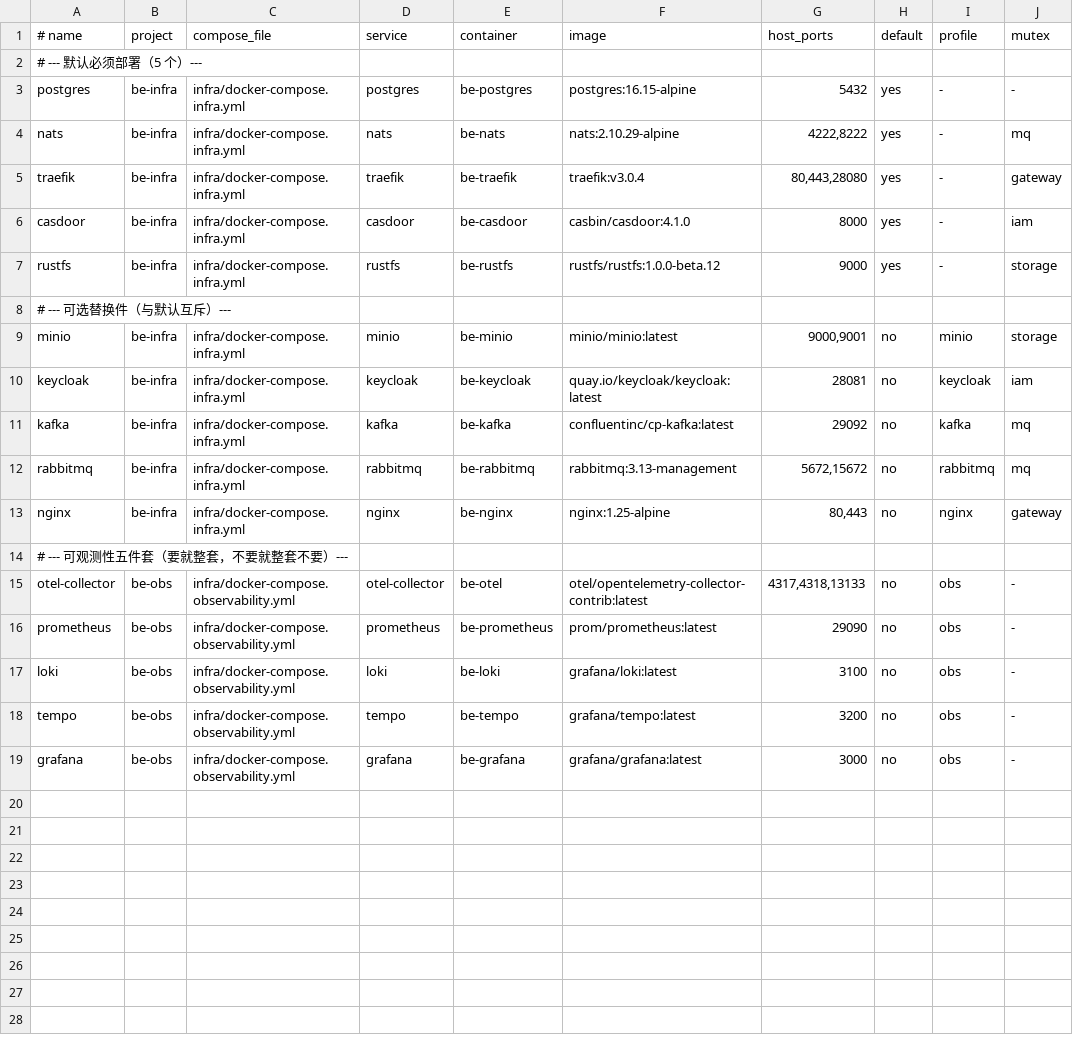
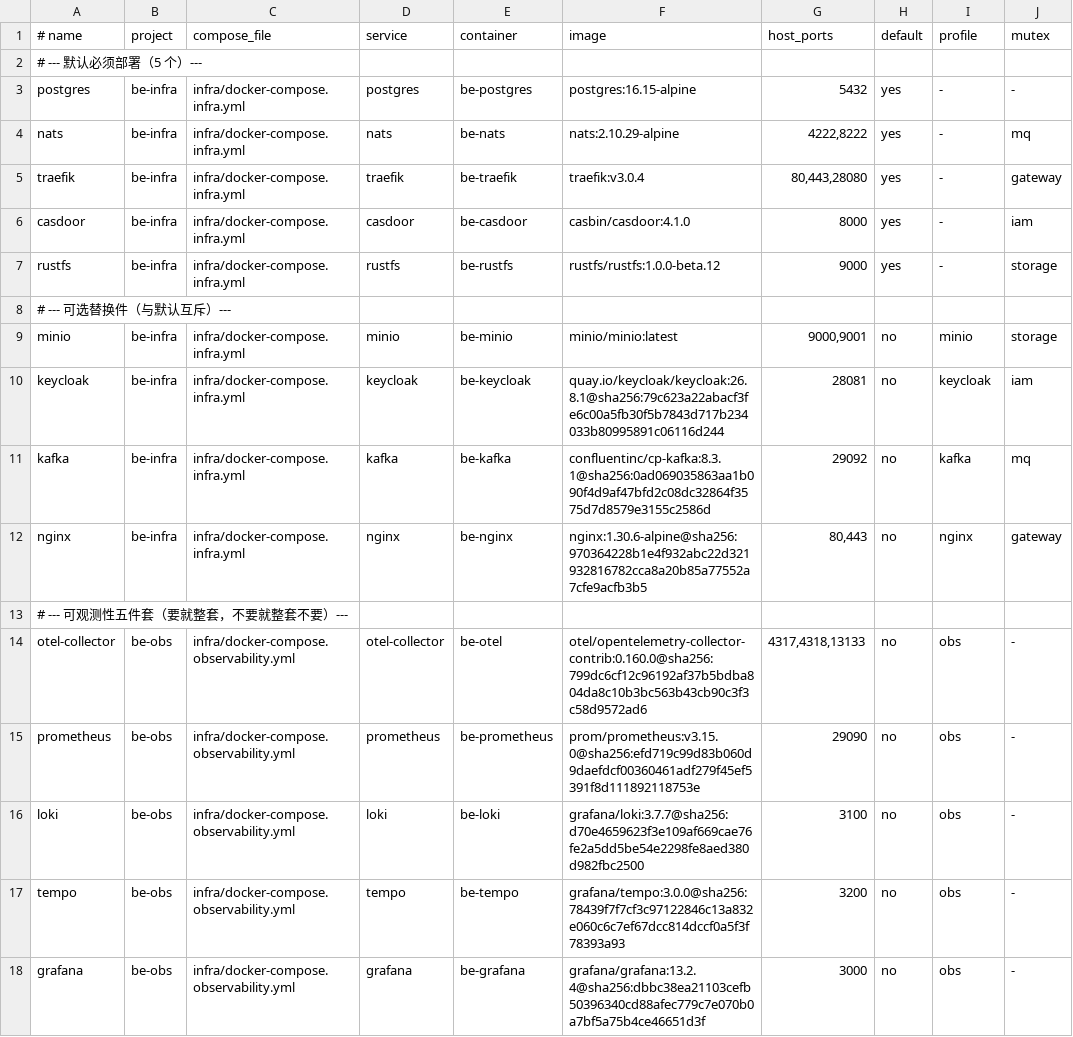
Before and after one commit to brickKit/be-assembly-standard, a TSV file: infra/resources.tsv, drawn as a sheet.

```diff
--- a/infra/resources.tsv
+++ b/infra/resources.tsv
@@ -9,11 +9,10 @@ rustfs	be-infra	infra/docker-compose.infra.yml	rustfs	be-rustfs	rustfs/rustfs:1.
 minio	be-infra	infra/docker-compose.infra.yml	minio	be-minio	minio/minio:latest	9000,9001	no	minio	storage
-keycloak	be-infra	infra/docker-compose.infra.yml	keycloak	be-keycloak	quay.io/keycloak/keycloak:latest	28081	no	keycloak	iam
-kafka	be-infra	infra/docker-compose.infra.yml	kafka	be-kafka	confluentinc/cp-kafka:latest	29092	no	kafka	mq
-rabbitmq	be-infra	infra/docker-compose.infra.yml	rabbitmq	be-rabbitmq	rabbitmq:3.13-management	5672,15672	no	rabbitmq	mq
-nginx	be-infra	infra/docker-compose.infra.yml	nginx	be-nginx	nginx:1.25-alpine	80,443	no	nginx	gateway
+keycloak	be-infra	infra/docker-compose.infra.yml	keycloak	be-keycloak	quay.io/keycloak/keycloak:26.8.1@sha256:79c623a22abacf3fe6c00a5fb30f5b7843d717b234033b80995891c06116d244	28081	no	keycloak	iam
+kafka	be-infra	infra/docker-compose.infra.yml	kafka	be-kafka	confluentinc/cp-kafka:8.3.1@sha256:0ad069035863aa1b090f4d9af47bfd2c08dc32864f3575d7d8579e3155c2586d	29092	no	kafka	mq
+nginx	be-infra	infra/docker-compose.infra.yml	nginx	be-nginx	nginx:1.30.6-alpine@sha256:970364228b1e4f932abc22d321932816782cca8a20b85a77552a7cfe9acfb3b5	80,443	no	nginx	gateway
 # --- 可观测性五件套（要就整套，不要就整套不要）---
-otel-collector	be-obs	infra/docker-compose.observability.yml	otel-collector	be-otel	otel/opentelemetry-collector-contrib:latest	4317,4318,13133	no	obs	-
-prometheus	be-obs	infra/docker-compose.observability.yml	prometheus	be-prometheus	prom/prometheus:latest	29090	no	obs	-
-loki	be-obs	infra/docker-compose.observability.yml	loki	be-loki	grafana/loki:latest	3100	no	obs	-
-tempo	be-obs	infra/docker-compose.observability.yml	tempo	be-tempo	grafana/tempo:latest	3200	no	obs	-
-grafana	be-obs	infra/docker-compose.observability.yml	grafana	be-grafana	grafana/grafana:latest	3000	no	obs	-
+otel-collector	be-obs	infra/docker-compose.observability.yml	otel-collector	be-otel	otel/opentelemetry-collector-contrib:0.160.0@sha256:799dc6cf12c96192af37b5bdba804da8c10b3bc563b43cb90c3f3c58d9572ad6	4317,4318,13133	no	obs	-
+prometheus	be-obs	infra/docker-compose.observability.yml	prometheus	be-prometheus	prom/prometheus:v3.15.0@sha256:efd719c99d83b060d9daefdcf00360461adf279f45ef5391f8d111892118753e	29090	no	obs	-
+loki	be-obs	infra/docker-compose.observability.yml	loki	be-loki	grafana/loki:3.7.7@sha256:d70e4659623f3e109af669cae76fe2a5dd5be54e2298fe8aed380d982fbc2500	3100	no	obs	-
+tempo	be-obs	infra/docker-compose.observability.yml	tempo	be-tempo	grafana/tempo:3.0.0@sha256:78439f7f7cf3c97122846c13a832e060c6c7ef67dcc814dccf0a5f3f78393a93	3200	no	obs	-
+grafana	be-obs	infra/docker-compose.observability.yml	grafana	be-grafana	grafana/grafana:13.2.4@sha256:dbbc38ea21103cefb50396340cd88afec779c7e070b0a7bf5a75b4ce46651d3f	3000	no	obs	-
```
Also changed, not shown: registry/ports.tsv, 4 other files.
